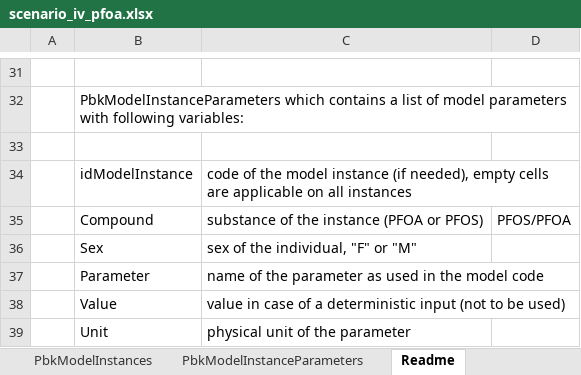
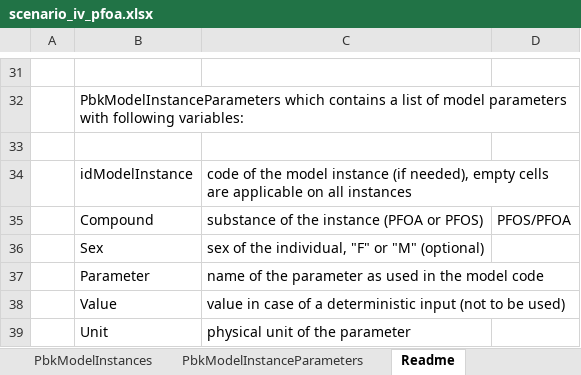
Before and after one commit to Ratierau/PARC_PFAS_PBPKmodel, an Excel workbook: Codes_PFAS_models/PFAS_PBK_lifetime/scenario_iv_pfoa.xlsx, sheet Readme, drawn as a sheet; only a part is shown, gaps mark what is left out; values as stored, in another font and other column widths than the file's, no borders; the diff names each change by its address in the sheet, - before the commit and + after, or states it on an @@ line.

```diff
--- a/Codes_PFAS_models/PFAS_PBK_lifetime/scenario_iv_pfoa.xlsx (sheet Readme)
+++ b/Codes_PFAS_models/PFAS_PBK_lifetime/scenario_iv_pfoa.xlsx (sheet Readme)
-C36: sex of the individual, "F" or "M"
+C36: sex of the individual, "F" or "M" (optional)
```
Also changed, not shown: sheet PbkModelInstanceParameters, Codes_PFAS_models/PFAS_PBK_lifetime/scenario_iv_pfos.xlsx, 3 other files.
